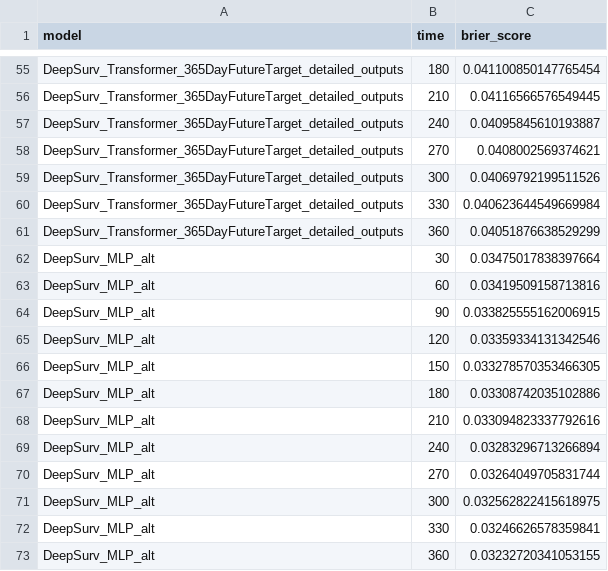
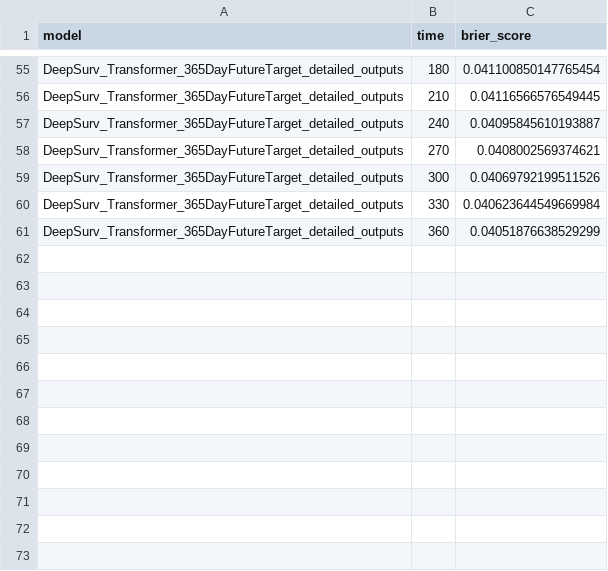
Before and after one commit to LauraDiao/CKD-modeling, a CSV file: ld_scripts/results_files_v2/ckd_surv_event_full/deepsurv_tte_metrics_pt2.csv, drawn as a sheet; only a part is shown, gaps mark what is left out.

```diff
--- a/ld_scripts/results_files_v2/ckd_surv_event_full/deepsurv_tte_metrics_pt2.csv
+++ b/ld_scripts/results_files_v2/ckd_surv_event_full/deepsurv_tte_metrics_pt2.csv
@@ -61,13 +61 @@ DeepSurv_Transformer_365DayFutureTarget_detailed_outputs,330,0.04062364454966998
 DeepSurv_Transformer_365DayFutureTarget_detailed_outputs,360,0.04051876638529299
-DeepSurv_MLP_alt,30,0.03475017838397664
-DeepSurv_MLP_alt,60,0.03419509158713816
-DeepSurv_MLP_alt,90,0.033825555162006915
-DeepSurv_MLP_alt,120,0.03359334131342546
-DeepSurv_MLP_alt,150,0.033278570353466305
-DeepSurv_MLP_alt,180,0.03308742035102886
-DeepSurv_MLP_alt,210,0.033094823337792616
-DeepSurv_MLP_alt,240,0.03283296713266894
-DeepSurv_MLP_alt,270,0.03264049705831744
-DeepSurv_MLP_alt,300,0.032562822415618975
-DeepSurv_MLP_alt,330,0.03246626578359841
-DeepSurv_MLP_alt,360,0.03232720341053155
```
Also changed, not shown: ld_scripts/results_files_v2/ckd_eskd_clf_event_full/classification_metrics.csv, ld_scripts/results_files_v2/ckd_eskd_clf_patient_full/classification_metrics.csv, 29 other files.
